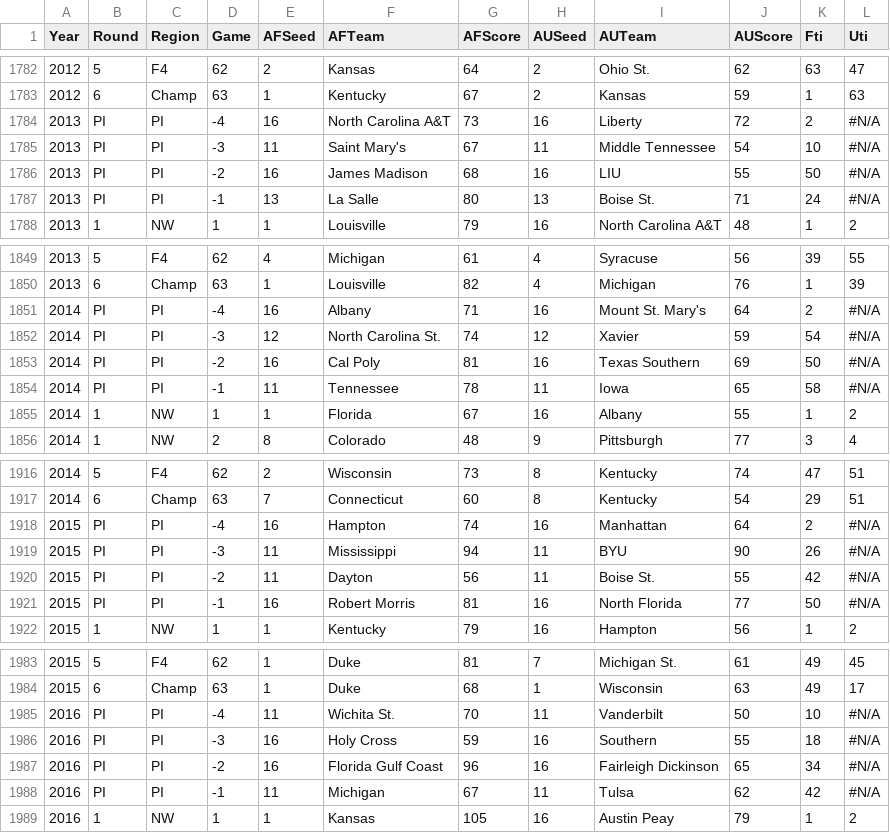
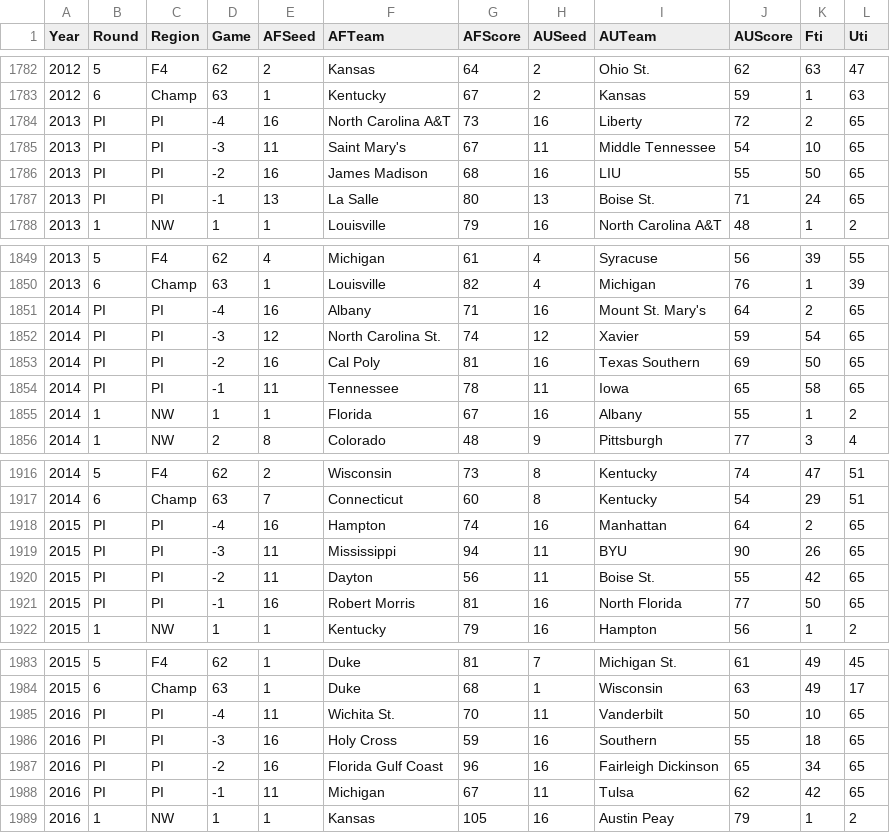
Before and after one commit to harmkenn/Python_Madness, a CSV file: data/B1_FavGames.csv, drawn as a sheet; only a part is shown, gaps mark what is left out; the diff covers the shown part only.

```diff
--- a/data/B1_FavGames.csv
+++ b/data/B1_FavGames.csv
@@ -1783,6 +1783,6 @@ Year,Round,Region,Game,AFSeed,AFTeam,AFScore,AUSeed,AUTeam,AUScore,Fti,Uti
 2012,6,Champ,63,1,Kentucky,67,2,Kansas,59,1,63
-2013,PI,PI,-4,16,North Carolina A&T,73,16,Liberty,72,2,#N/A
-2013,PI,PI,-3,11,Saint Mary's,67,11,Middle Tennessee,54,10,#N/A
-2013,PI,PI,-2,16,James Madison,68,16,LIU,55,50,#N/A
-2013,PI,PI,-1,13,La Salle,80,13,Boise St.,71,24,#N/A
+2013,PI,PI,-4,16,North Carolina A&T,73,16,Liberty,72,2,65
+2013,PI,PI,-3,11,Saint Mary's,67,11,Middle Tennessee,54,10,65
+2013,PI,PI,-2,16,James Madison,68,16,LIU,55,50,65
+2013,PI,PI,-1,13,La Salle,80,13,Boise St.,71,24,65
 2013,1,NW,1,1,Louisville,79,16,North Carolina A&T,48,1,2
@@ -1850,6 +1850,6 @@ Year,Round,Region,Game,AFSeed,AFTeam,AFScore,AUSeed,AUTeam,AUScore,Fti,Uti
 2013,6,Champ,63,1,Louisville,82,4,Michigan,76,1,39
-2014,PI,PI,-4,16,Albany,71,16,Mount St. Mary's,64,2,#N/A
-2014,PI,PI,-3,12,North Carolina St.,74,12,Xavier,59,54,#N/A
-2014,PI,PI,-2,16,Cal Poly,81,16,Texas Southern,69,50,#N/A
-2014,PI,PI,-1,11,Tennessee,78,11,Iowa,65,58,#N/A
+2014,PI,PI,-4,16,Albany,71,16,Mount St. Mary's,64,2,65
+2014,PI,PI,-3,12,North Carolina St.,74,12,Xavier,59,54,65
+2014,PI,PI,-2,16,Cal Poly,81,16,Texas Southern,69,50,65
+2014,PI,PI,-1,11,Tennessee,78,11,Iowa,65,58,65
 2014,1,NW,1,1,Florida,67,16,Albany,55,1,2
@@ -1917,6 +1917,6 @@ Year,Round,Region,Game,AFSeed,AFTeam,AFScore,AUSeed,AUTeam,AUScore,Fti,Uti
 2014,6,Champ,63,7,Connecticut,60,8,Kentucky,54,29,51
-2015,PI,PI,-4,16,Hampton,74,16,Manhattan,64,2,#N/A
-2015,PI,PI,-3,11,Mississippi,94,11,BYU,90,26,#N/A
-2015,PI,PI,-2,11,Dayton,56,11,Boise St.,55,42,#N/A
-2015,PI,PI,-1,16,Robert Morris,81,16,North Florida,77,50,#N/A
+2015,PI,PI,-4,16,Hampton,74,16,Manhattan,64,2,65
+2015,PI,PI,-3,11,Mississippi,94,11,BYU,90,26,65
+2015,PI,PI,-2,11,Dayton,56,11,Boise St.,55,42,65
+2015,PI,PI,-1,16,Robert Morris,81,16,North Florida,77,50,65
 2015,1,NW,1,1,Kentucky,79,16,Hampton,56,1,2
@@ -1984,6 +1984,6 @@ Year,Round,Region,Game,AFSeed,AFTeam,AFScore,AUSeed,AUTeam,AUScore,Fti,Uti
 2015,6,Champ,63,1,Duke,68,1,Wisconsin,63,49,17
-2016,PI,PI,-4,11,Wichita St.,70,11,Vanderbilt,50,10,#N/A
-2016,PI,PI,-3,16,Holy Cross,59,16,Southern,55,18,#N/A
-2016,PI,PI,-2,16,Florida Gulf Coast,96,16,Fairleigh Dickinson,65,34,#N/A
-2016,PI,PI,-1,11,Michigan,67,11,Tulsa,62,42,#N/A
+2016,PI,PI,-4,11,Wichita St.,70,11,Vanderbilt,50,10,65
+2016,PI,PI,-3,16,Holy Cross,59,16,Southern,55,18,65
+2016,PI,PI,-2,16,Florida Gulf Coast,96,16,Fairleigh Dickinson,65,34,65
+2016,PI,PI,-1,11,Michigan,67,11,Tulsa,62,42,65
 2016,1,NW,1,1,Kansas,105,16,Austin Peay,79,1,2
```
Also changed, not shown: 1 added row, 1 removed row and 35 edited cells elsewhere in this file, data/B1_BPI2KP.csv, data/B1_BPI2fix.csv, 16 other files.
